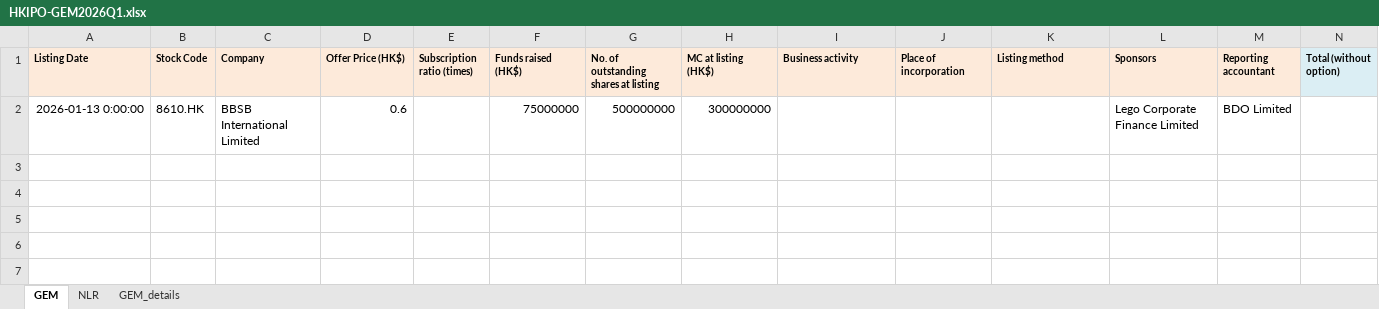
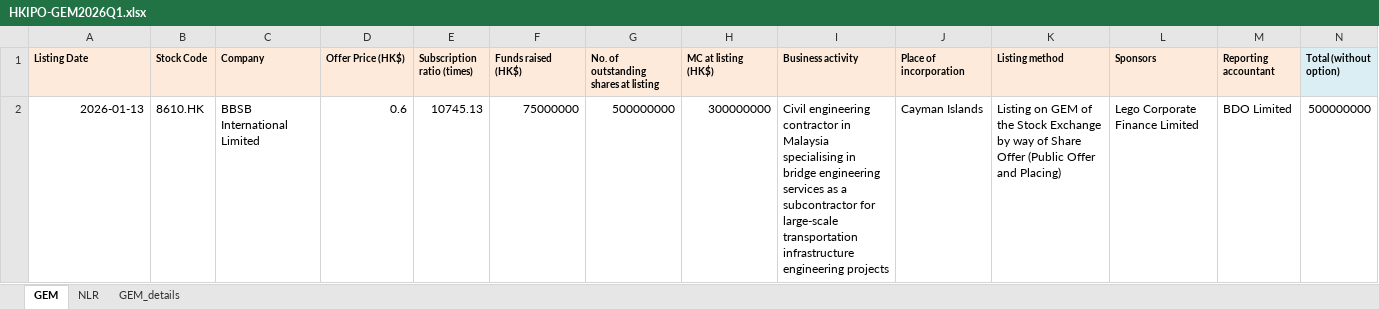
Before and after one commit to GZ-November/urop-hk-ipo, an Excel workbook: pipeline/cohorts/HKIPO-GEM2026Q1.xlsx, sheet GEM, drawn as a sheet; only a part is shown; values as stored, in another font and other column widths than the file's, no borders; removed rows and columns are numbered as before the commit, all else as after; rows hold the shown columns only; the diff names each change by its address in the sheet, - before the commit and + after, or states it on an @@ line.

```diff
--- a/pipeline/cohorts/HKIPO-GEM2026Q1.xlsx (sheet GEM)
+++ b/pipeline/cohorts/HKIPO-GEM2026Q1.xlsx (sheet GEM)
-row 2: 2026-01-13 0:00:00 | 8610.HK | BBSB International Limited | 0.6 |  | 75000000 | 500000000 | 300000000 |  |  |  | Lego Corporate Finance Limited | BDO Limited
+row 2: 2026-01-13 | 8610.HK | BBSB International Limited | 0.6 | 10745.13 | 75000000 | 500000000 | 300000000 | Civil engineering contractor in Malaysia specialising in bridge engineering services as a subcontractor for large-scale transportation infrastructure engineering projects | Cayman Islands | Listing on GEM of the Stock Exchange by way of Share Offer (Public Offer and Placing) | Lego Corporate Finance Limited | BDO Limited | 500000000
```
Also changed, not shown: sheet NLR, sheet GEM_details, 21 other files.
